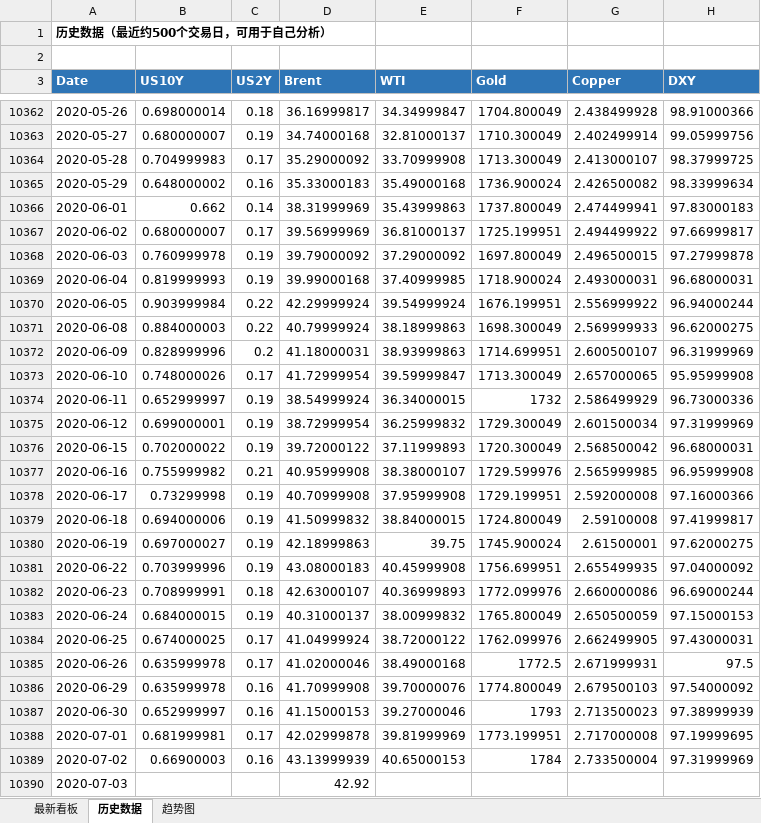
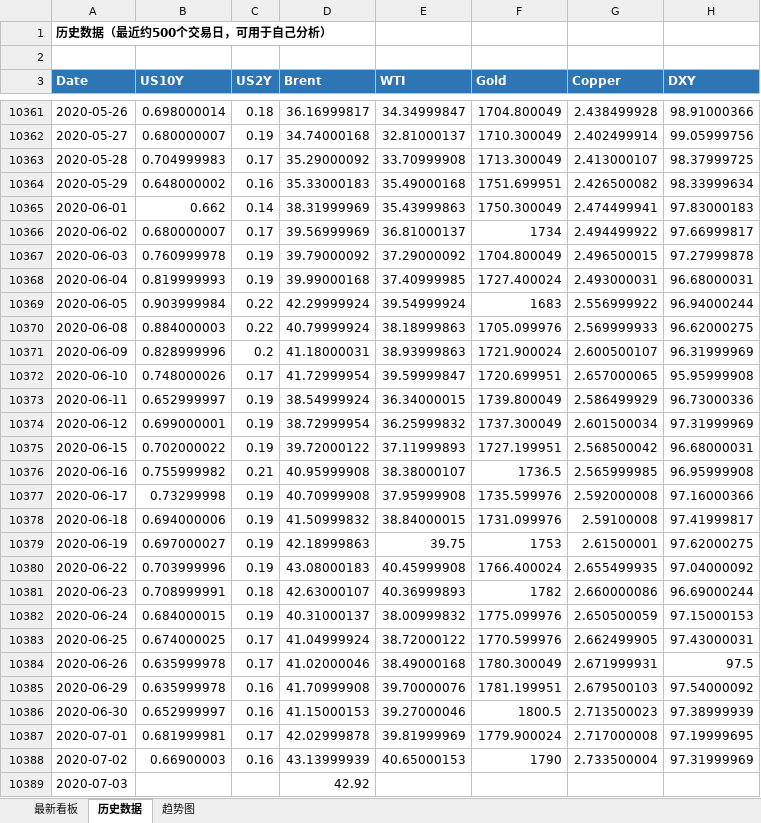
Before and after one commit to Mussi2020/macro-tracker, an Excel workbook: 宏观指标跟踪.xlsx, sheet 历史数据, drawn as a sheet; only a part is shown, gaps mark what is left out; values as stored, in another font and other column widths than the file's, no borders; addresses are those after the commit; the diff covers the shown part only; the diff names each change by its address in the sheet, - before the commit and + after, or states it on an @@ line.

```diff
--- a/宏观指标跟踪.xlsx (sheet 历史数据)
+++ b/宏观指标跟踪.xlsx (sheet 历史数据)
-F10364 (Gold): 1736.900024
+F10364 (Gold): 1751.699951
-F10365 (Gold): 1737.800049
+F10365 (Gold): 1750.300049
-F10366 (Gold): 1725.199951
+F10366 (Gold): 1734
-F10367 (Gold): 1697.800049
+F10367 (Gold): 1704.800049
-F10368 (Gold): 1718.900024
+F10368 (Gold): 1727.400024
-F10369 (Gold): 1676.199951
+F10369 (Gold): 1683
-F10370 (Gold): 1698.300049
+F10370 (Gold): 1705.099976
-F10371 (Gold): 1714.699951
+F10371 (Gold): 1721.900024
-F10372 (Gold): 1713.300049
+F10372 (Gold): 1720.699951
-F10373 (Gold): 1732
+F10373 (Gold): 1739.800049
-F10374 (Gold): 1729.300049
+F10374 (Gold): 1737.300049
-F10375 (Gold): 1720.300049
+F10375 (Gold): 1727.199951
-F10376 (Gold): 1729.599976
+F10376 (Gold): 1736.5
-F10377 (Gold): 1729.199951
+F10377 (Gold): 1735.599976
-F10378 (Gold): 1724.800049
+F10378 (Gold): 1731.099976
-F10379 (Gold): 1745.900024
+F10379 (Gold): 1753
-F10380 (Gold): 1756.699951
+F10380 (Gold): 1766.400024
-F10381 (Gold): 1772.099976
+F10381 (Gold): 1782
-F10382 (Gold): 1765.800049
+F10382 (Gold): 1775.099976
-F10383 (Gold): 1762.099976
+F10383 (Gold): 1770.599976
-F10384 (Gold): 1772.5
+F10384 (Gold): 1780.300049
-F10385 (Gold): 1774.800049
+F10385 (Gold): 1781.199951
-F10386 (Gold): 1793
+F10386 (Gold): 1800.5
-F10387 (Gold): 1773.199951
+F10387 (Gold): 1779.900024
-F10388 (Gold): 1784
+F10388 (Gold): 1790
```
Also changed, not shown: 1 added row, 1 removed row and 1498 edited cells elsewhere in this sheet, sheet 最新看板, 1 other file.
